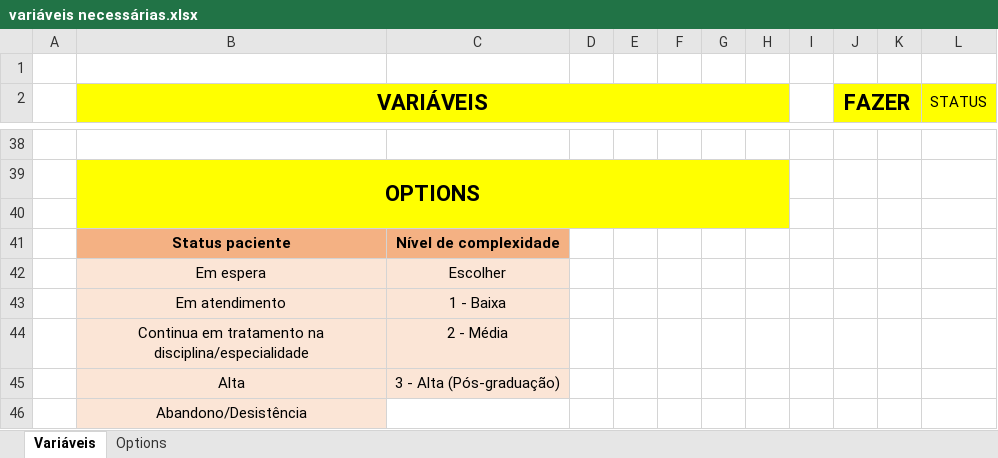
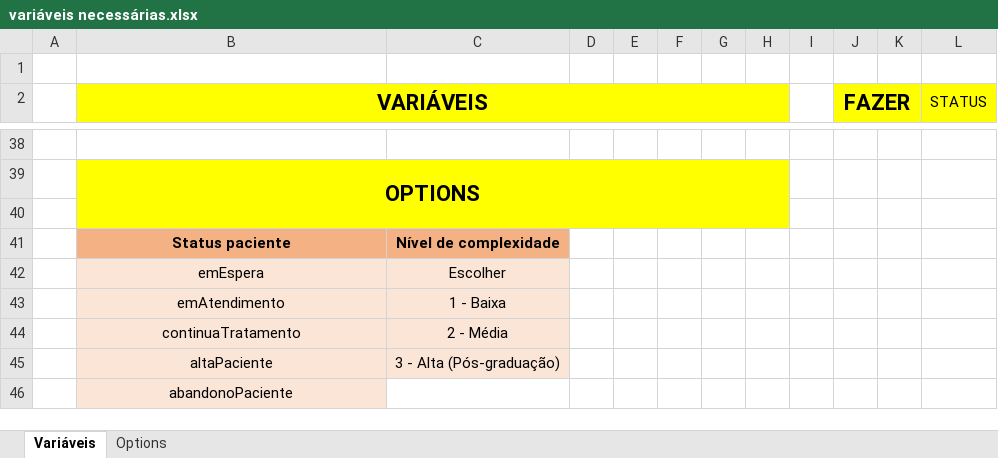
Before and after one commit to Mateusbertolini/proof_of_concept, an Excel workbook: Páginas em desenvolvimento ou exemplos/variáveis necessárias.xlsx, sheet Variáveis, drawn as a sheet; only a part is shown, gaps mark what is left out; values as stored, in another font and other column widths than the file's, no borders; the diff covers the shown part only; the diff names each change by its address in the sheet, - before the commit and + after, or states it on an @@ line.

```diff
--- a/Páginas em desenvolvimento ou exemplos/variáveis necessárias.xlsx (sheet Variáveis)
+++ b/Páginas em desenvolvimento ou exemplos/variáveis necessárias.xlsx (sheet Variáveis)
-B42 (VARIÁVEIS): Em espera
+B42 (VARIÁVEIS): emEspera
-B43 (VARIÁVEIS): Em atendimento
+B43 (VARIÁVEIS): emAtendimento
-B44 (VARIÁVEIS): Continua em tratamento na disciplina/especialidade
+B44 (VARIÁVEIS): continuaTratamento
-B45 (VARIÁVEIS): Alta
+B45 (VARIÁVEIS): altaPaciente
-B46 (VARIÁVEIS): Abandono/Desistência
+B46 (VARIÁVEIS): abandonoPaciente
```
Also changed, not shown: 20 edited cells elsewhere in this sheet, 4 other files.
